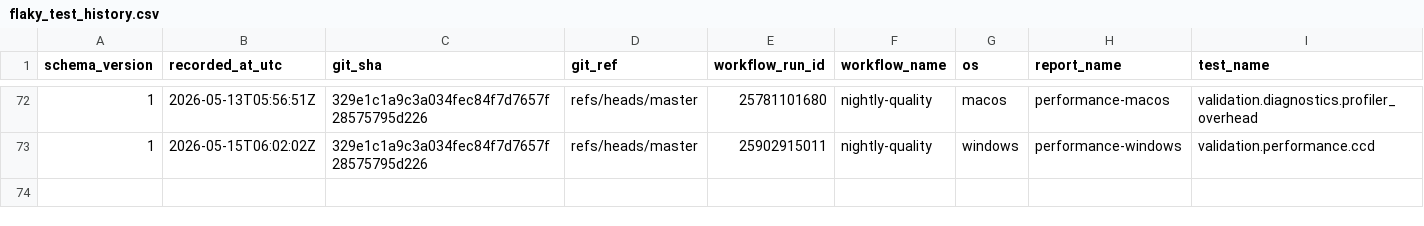
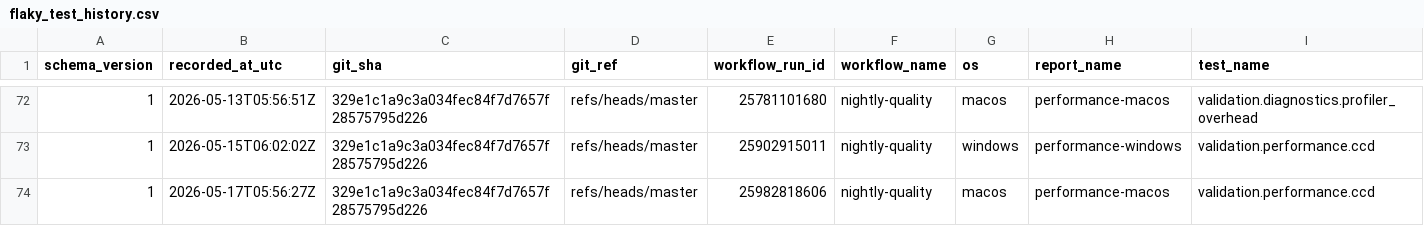
Before and after one commit to Jhoneagle/phynity, a CSV file: infra/history/flaky_test_history.csv, drawn as a sheet; only a part is shown, gaps mark what is left out; rows hold the shown columns only; the diff names each change by its address in the sheet, - before the commit and + after, or states it on an @@ line.

```diff
--- a/infra/history/flaky_test_history.csv
+++ b/infra/history/flaky_test_history.csv
+row 74: 1 | 2026-05-17T05:56:27Z | 329e1c1a9c3a034fec84f7d7657f28575795d226 | refs/heads/master | 25982818606 | nightly-quality | macos | performance-macos | validation.performance.ccd
```
Also changed, not shown: 1 other file.
